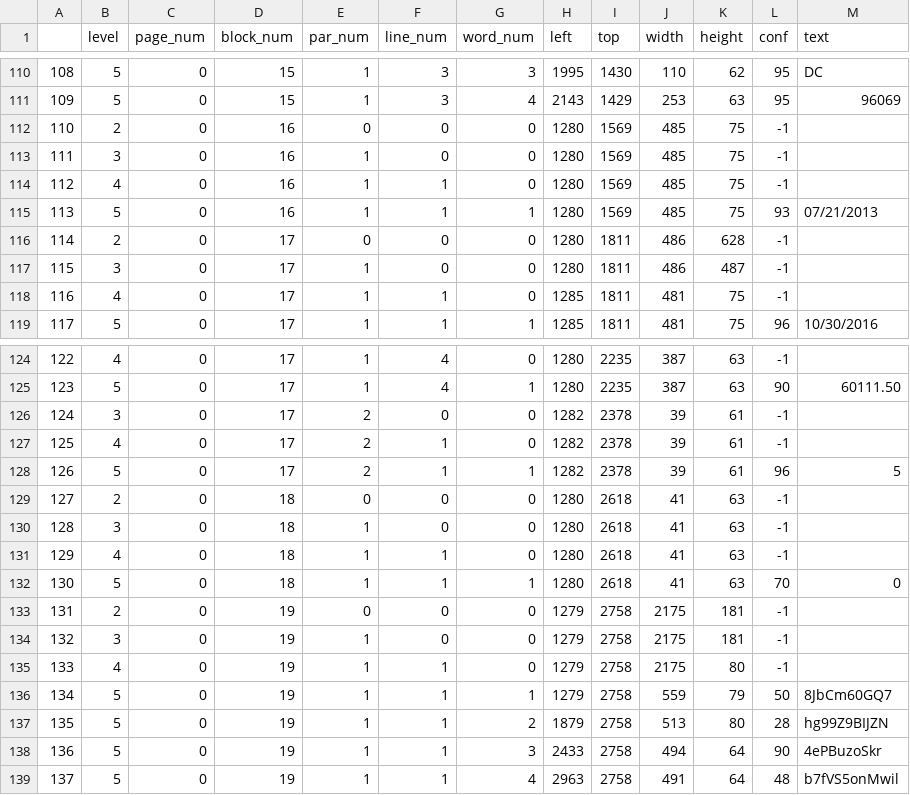
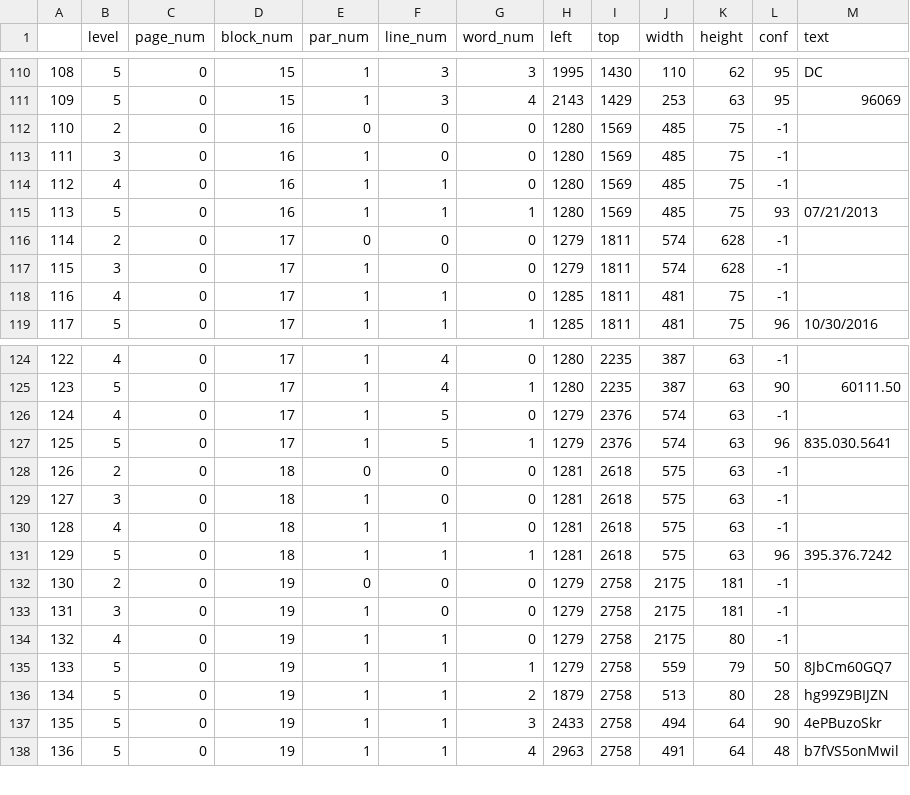
Before and after one commit to kevinbache/tablestakes, a CSV file: python/tablestakes/scripts/generate_ocrd_doc_2/docs/doc_01/ocr_raw.csv, drawn as a sheet; only a part is shown, gaps mark what is left out; removed rows and columns are numbered as before the commit, all else as after; the diff names each change by its address in the sheet, - before the commit and + after, or states it on an @@ line.

```diff
--- a/python/tablestakes/scripts/generate_ocrd_doc_2/docs/doc_01/ocr_raw.csv
+++ b/python/tablestakes/scripts/generate_ocrd_doc_2/docs/doc_01/ocr_raw.csv
-H116:H117 (left): 1280
+H116:H117 (left): 1279
-J116:J117 (width): 486
+J116:J117 (width): 574
-K117 (height): 487
+K117 (height): 628
-row 126: 124 | 3 | 0 | 17 | 2 | 0 | 0 | 1282 | 2378 | 39 | 61 | -1
@@ column A renumbered between rows 126 and 216 @@
-E126:E127 (par_num): 2
+E126:E127 (par_num): 1
-F126:F127 (line_num): 1
+F126:F127 (line_num): 5
-H126:H127 (left): 1282
+H126:H127 (left): 1279
-I126:I127 (top): 2378
+I126:I127 (top): 2376
-J126:J127 (width): 39
+J126:J127 (width): 574
-K126:K127 (height): 61
+K126:K127 (height): 63
-M127 (text): 5
+M127 (text): 835.030.5641
-H128:H131 (left): 1280
+H128:H131 (left): 1281
-J128:J131 (width): 41
+J128:J131 (width): 575
-L131 (conf): 70
+L131 (conf): 96
-M131 (text): 0
+M131 (text): 395.376.7242
```
Also changed, not shown: python/tablestakes/scripts/generate_ocrd_doc_2/docs/doc_01/ocr.csv, 12 other files.
